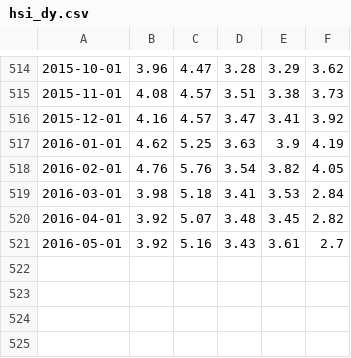
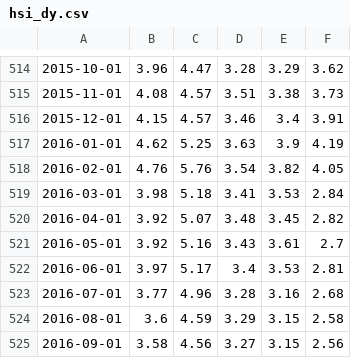
Before and after one commit to rishavloomba/rohan, a CSV file: csv/raw/hsi_dy.csv, drawn as a sheet; only a part is shown, gaps mark what is left out.

```diff
--- a/csv/raw/hsi_dy.csv
+++ b/csv/raw/hsi_dy.csv
@@ -515,3 +515,3 @@
 2015-11-01,4.08,4.57,3.51,3.38,3.73
-2015-12-01,4.16,4.57,3.47,3.41,3.92
+2015-12-01,4.15,4.57,3.46,3.4,3.91
 2016-01-01,4.62,5.25,3.63,3.9,4.19
@@ -521 +521,5 @@
 2016-05-01,3.92,5.16,3.43,3.61,2.7
+2016-06-01,3.97,5.17,3.4,3.53,2.81
+2016-07-01,3.77,4.96,3.28,3.16,2.68
+2016-08-01,3.6,4.59,3.29,3.15,2.58
+2016-09-01,3.58,4.56,3.27,3.15,2.56
```
Also changed, not shown: csv/raw/hscei_dy.csv, csv/raw/hscei_pe.csv, 1 other file.
